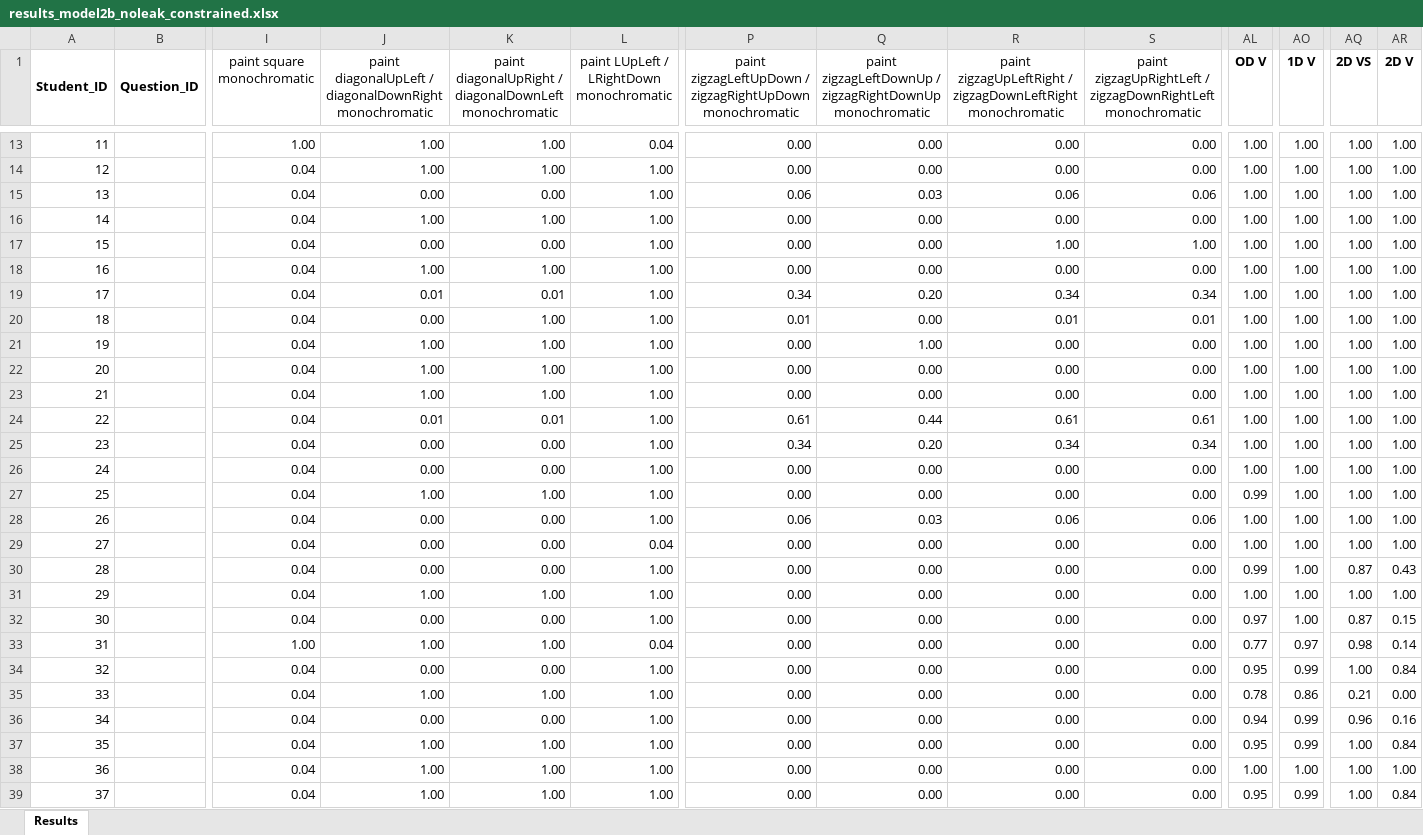
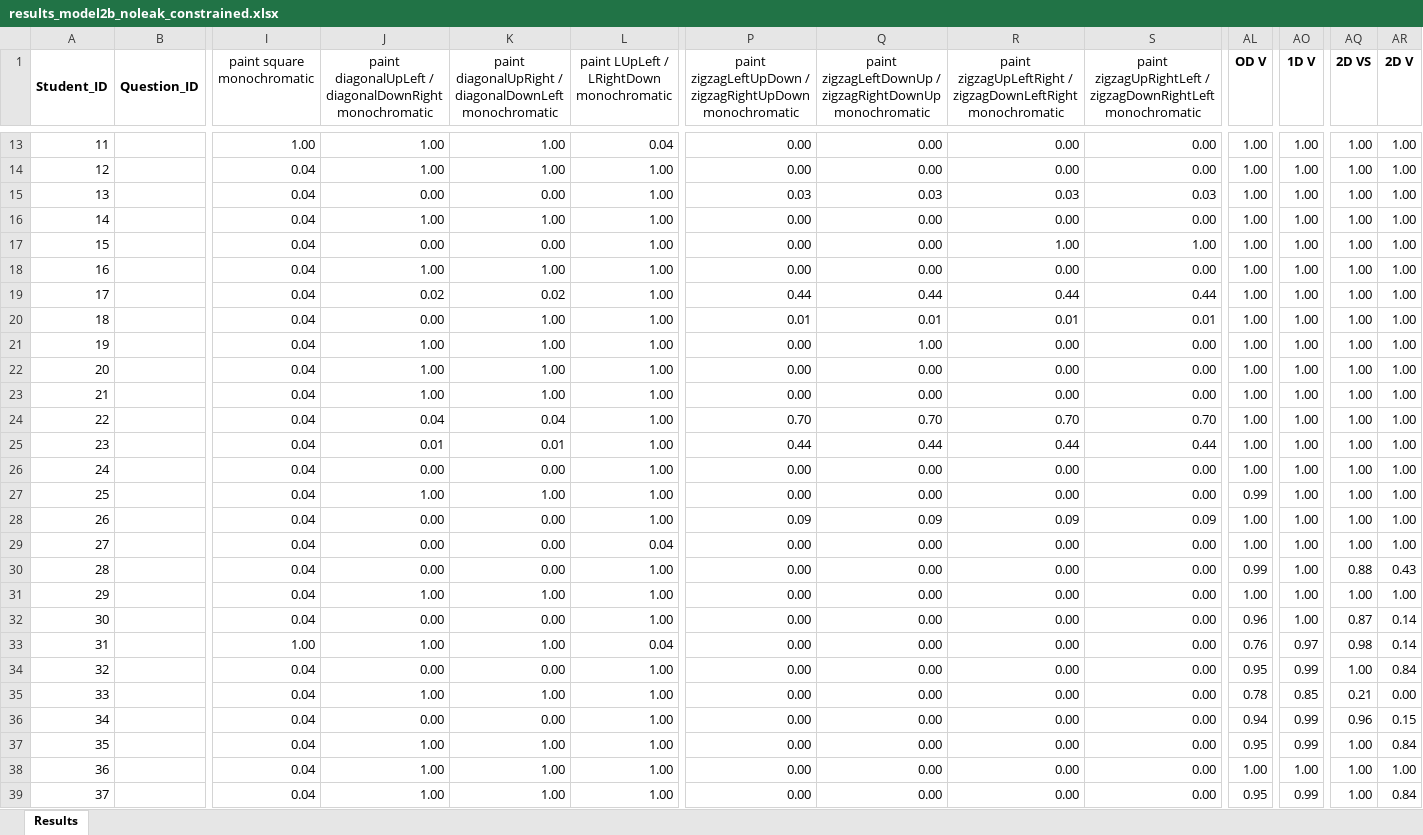
Before and after one commit to GiorgiaAuroraAdorni/bn-based-learning-networks-with-noisy-gates, an Excel workbook: data/old_posteriors/elementary_skills/complex_model/noleak/constrained/results_model2b_noleak_constrained.xlsx, sheet Results, drawn as a sheet; only a part is shown, gaps mark what is left out; values as stored, in another font and other column widths than the file's, no borders; the diff covers the shown part only; the diff names each change by its address in the sheet, - before the commit and + after, or states it on an @@ line.

```diff
--- a/data/old_posteriors/elementary_skills/complex_model/noleak/constrained/results_model2b_noleak_constrained.xlsx (sheet Results)
+++ b/data/old_posteriors/elementary_skills/complex_model/noleak/constrained/results_model2b_noleak_constrained.xlsx (sheet Results)
-P15: 0.06
+P15: 0.03
-R15: 0.06
+R15: 0.03
-S15: 0.06
+S15: 0.03
-J19: 0.01
+J19: 0.02
-K19: 0.01
+K19: 0.02
-P19: 0.34
+P19: 0.44
-Q19: 0.20
+Q19: 0.44
-R19: 0.34
+R19: 0.44
-S19: 0.34
+S19: 0.44
-Q20: 0.00
+Q20: 0.01
-J24: 0.01
+J24: 0.04
-K24: 0.01
+K24: 0.04
-P24: 0.61
+P24: 0.70
-Q24: 0.44
+Q24: 0.70
-R24: 0.61
+R24: 0.70
-S24: 0.61
+S24: 0.70
-J25: 0.00
+J25: 0.01
-K25: 0.00
+K25: 0.01
-P25: 0.34
+P25: 0.44
-Q25: 0.20
+Q25: 0.44
-R25: 0.34
+R25: 0.44
-S25: 0.34
+S25: 0.44
-P28: 0.06
+P28: 0.09
-Q28: 0.03
+Q28: 0.09
-R28: 0.06
+R28: 0.09
-S28: 0.06
+S28: 0.09
-AQ30 (2D VS): 0.87
+AQ30 (2D VS): 0.88
-AL32 (OD V): 0.97
+AL32 (OD V): 0.96
-AR32 (2D V): 0.15
+AR32 (2D V): 0.14
-AL33 (OD V): 0.77
+AL33 (OD V): 0.76
-AO35 (1D V): 0.86
+AO35 (1D V): 0.85
-AR36 (2D V): 0.16
+AR36 (2D V): 0.15
```
Also changed, not shown: 106 edited cells elsewhere in this sheet, data/new_posteriors/no_elementary_skills/simple_model/leak/constrained/results_model1a_leak_constrained.xlsx, data/old_posteriors/elementary_skills/complex_model/leak/questions-skill-model2b_leak.xlsx, 35 other files.
